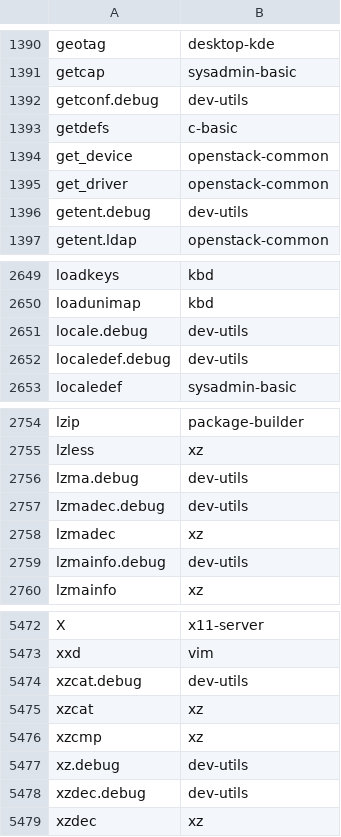
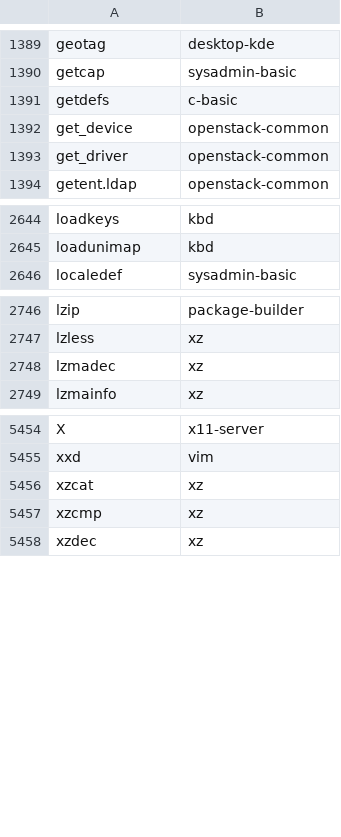
Before and after one commit to lebensterben/cnf, a CSV file: commandlist.csv, drawn as a sheet; only a part is shown, gaps mark what is left out; the diff covers the shown part only.

Commit message:
update command list

```diff
--- a/commandlist.csv
+++ b/commandlist.csv
@@ -1391,3 +1390,2 @@ geotag	desktop-kde
 getcap	sysadmin-basic
-getconf.debug	dev-utils
 getdefs	c-basic
@@ -1395,3 +1393,2 @@ get_device	openstack-common
 get_driver	openstack-common
-getent.debug	dev-utils
 getent.ldap	openstack-common
@@ -2650,4 +2645,2 @@ loadkeys	kbd
 loadunimap	kbd
-locale.debug	dev-utils
-localedef.debug	dev-utils
 localedef	sysadmin-basic
@@ -2755,6 +2747,3 @@ lzip	package-builder
 lzless	xz
-lzma.debug	dev-utils
-lzmadec.debug	dev-utils
 lzmadec	xz
-lzmainfo.debug	dev-utils
 lzmainfo	xz
@@ -5473,7 +5455,4 @@ X	x11-server
 xxd	vim
-xzcat.debug	dev-utils
 xzcat	xz
 xzcmp	xz
-xz.debug	dev-utils
-xzdec.debug	dev-utils
 xzdec	xz
```
Also changed, not shown: 11 removed rows elsewhere in this file.
